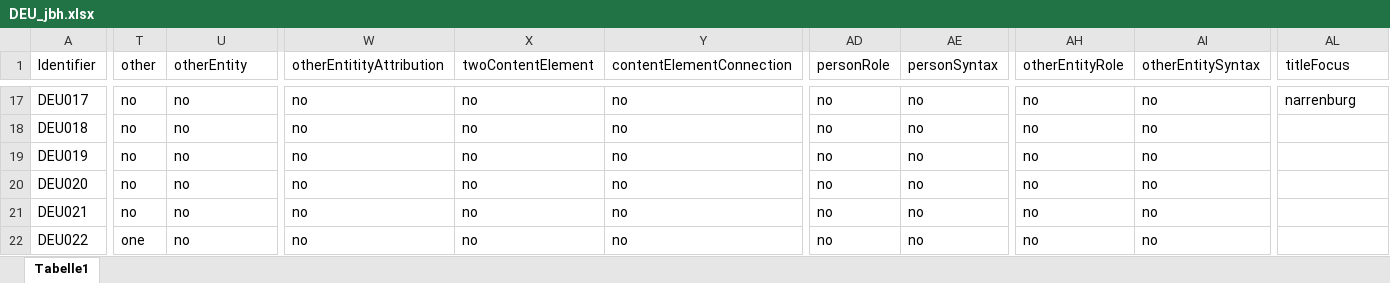
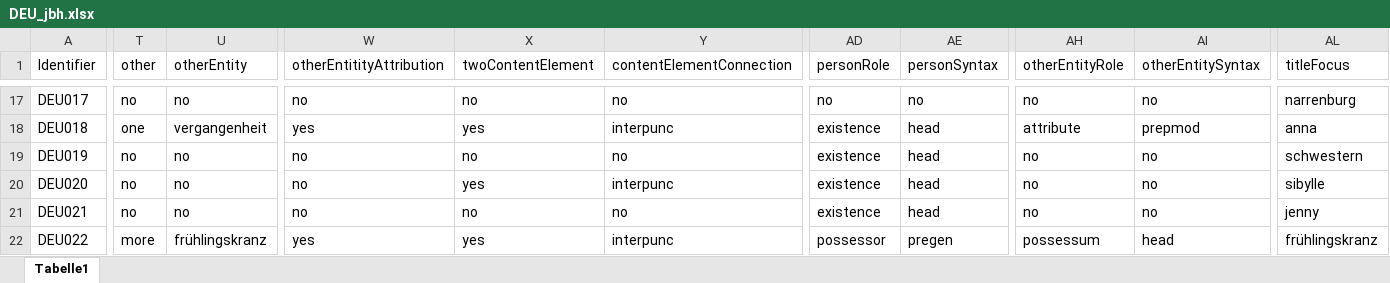
Before and after one commit to distantreading/WG1, an Excel workbook: titlePilotStudy/data/DEU_jbh.xlsx, sheet Tabelle1, drawn as a sheet; only a part is shown, gaps mark what is left out; values as stored, in another font and other column widths than the file's, no cell formats; the diff covers the shown part only; the diff names each change by its address in the sheet, - before the commit and + after, or states it on an @@ line.

```diff
--- a/titlePilotStudy/data/DEU_jbh.xlsx (sheet Tabelle1)
+++ b/titlePilotStudy/data/DEU_jbh.xlsx (sheet Tabelle1)
-T18 (other): no
+T18 (other): one
-U18 (otherEntity): no
+U18 (otherEntity): vergangenheit
-W18 (otherEntitityAttribution): no
+W18 (otherEntitityAttribution): yes
-X18 (twoContentElement): no
+X18 (twoContentElement): yes
-Y18 (contentElementConnection): no
+Y18 (contentElementConnection): interpunc
-AD18:AD21 (personRole): no
+AD18:AD21 (personRole): existence
-AE18:AE21 (personSyntax): no
+AE18:AE21 (personSyntax): head
-AH18 (otherEntityRole): no
+AH18 (otherEntityRole): attribute
-AI18 (otherEntitySyntax): no
+AI18 (otherEntitySyntax): prepmod
-AL18 (titleFocus): (empty)
+AL18 (titleFocus): anna
-AL19 (titleFocus): (empty)
+AL19 (titleFocus): schwestern
-X20 (twoContentElement): no
+X20 (twoContentElement): yes
-Y20 (contentElementConnection): no
+Y20 (contentElementConnection): interpunc
-AL20 (titleFocus): (empty)
+AL20 (titleFocus): sibylle
-AL21 (titleFocus): (empty)
+AL21 (titleFocus): jenny
-T22 (other): one
+T22 (other): more
-U22 (otherEntity): no
+U22 (otherEntity): frühlingskranz
-W22 (otherEntitityAttribution): no
+W22 (otherEntitityAttribution): yes
-X22 (twoContentElement): no
+X22 (twoContentElement): yes
-Y22 (contentElementConnection): no
+Y22 (contentElementConnection): interpunc
-AD22 (personRole): no
+AD22 (personRole): possessor
-AE22 (personSyntax): no
+AE22 (personSyntax): pregen
-AH22 (otherEntityRole): no
+AH22 (otherEntityRole): possessum
-AI22 (otherEntitySyntax): no
+AI22 (otherEntitySyntax): head
-AL22 (titleFocus): (empty)
+AL22 (titleFocus): frühlingskranz
```
Also changed, not shown: 724 edited cells elsewhere in this sheet, cell formats, 3 other files.
